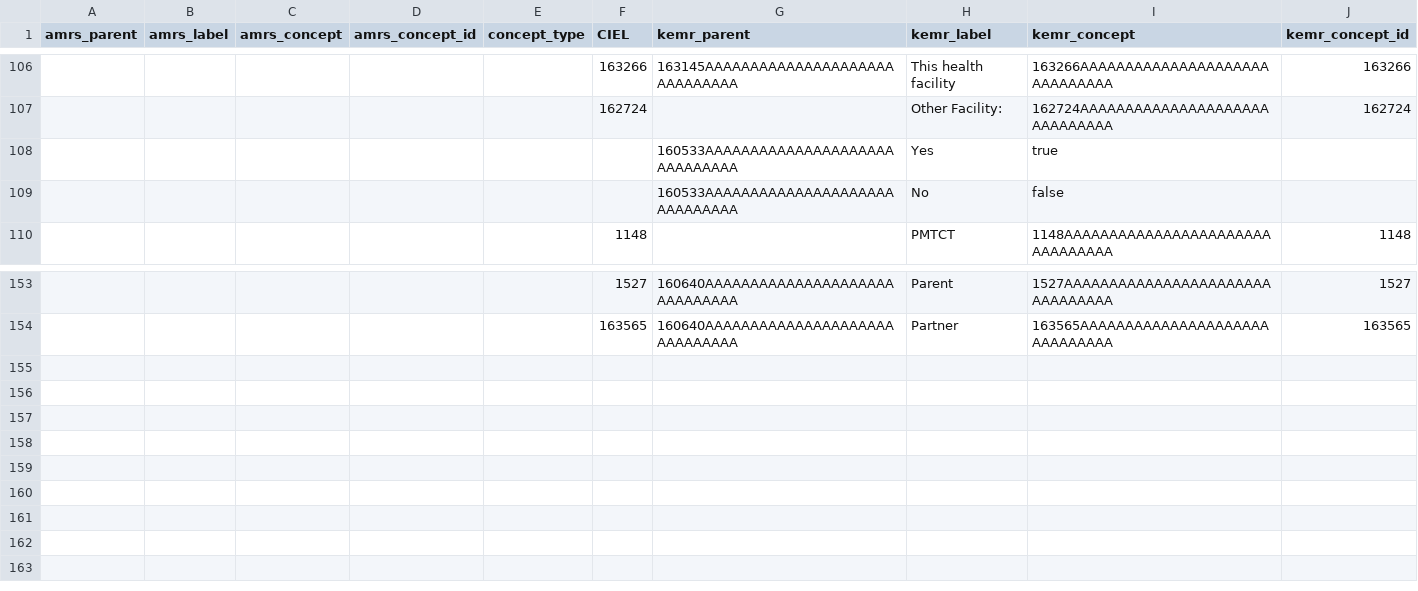
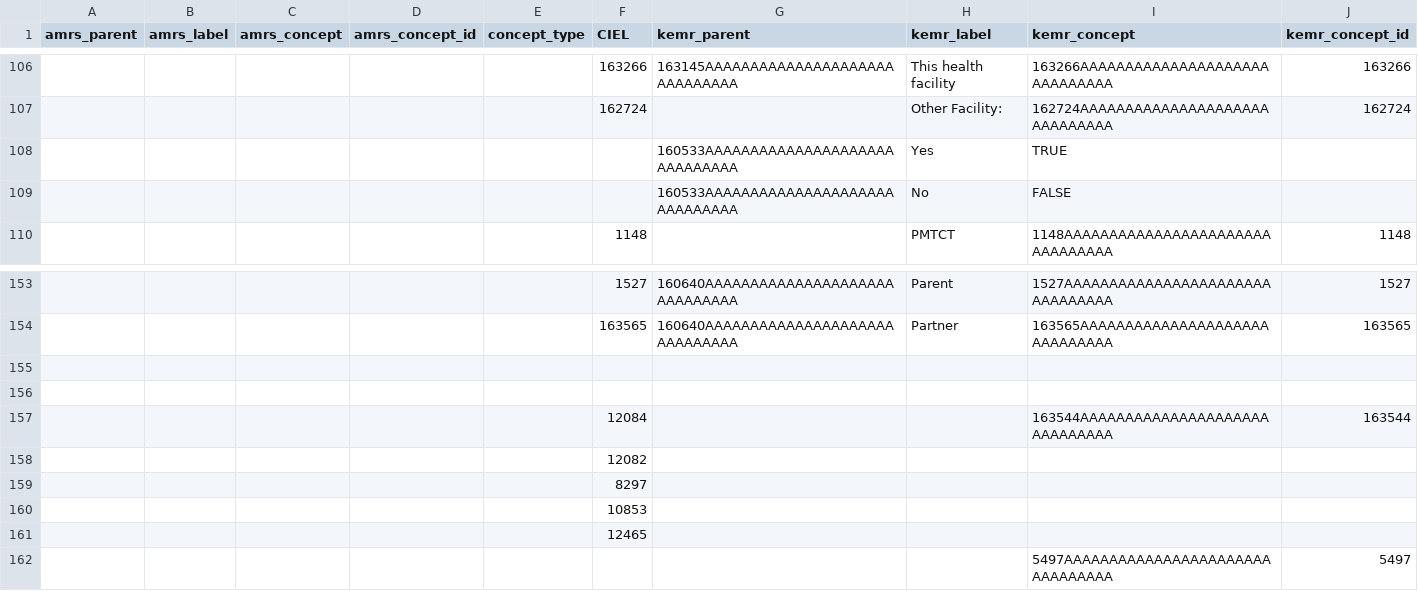
Before and after one commit to KotlinDevIanBore/AMRS-KenyaEMR-MigrationTool, a CSV file: src/main/resources/concept_mapping.csv, drawn as a sheet; only a part is shown, gaps mark what is left out; the diff names each change by its address in the sheet, - before the commit and + after, or states it on an @@ line.

```diff
--- a/src/main/resources/concept_mapping.csv
+++ b/src/main/resources/concept_mapping.csv
-I108 (kemr_concept): true
+I108 (kemr_concept): TRUE
-I109 (kemr_concept): false
+I109 (kemr_concept): FALSE
+row 155: (empty)
+row 156: (empty)
+row 157:  |  |  |  |  | 12084 |  |  | 163544AAAAAAAAAAAAAAAAAAAAAAAAAAAAAA | 163544
+row 158:  |  |  |  |  | 12082
+row 159:  |  |  |  |  | 8297
+row 160:  |  |  |  |  | 10853
+row 161:  |  |  |  |  | 12465
+row 162:  |  |  |  |  |  |  |  | 5497AAAAAAAAAAAAAAAAAAAAAAAAAAAAAAAA | 5497
```
Also changed, not shown: 14 other files.
